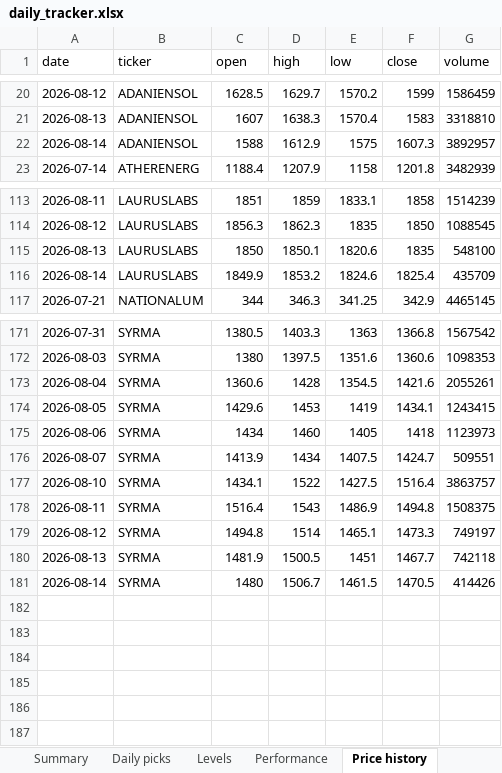
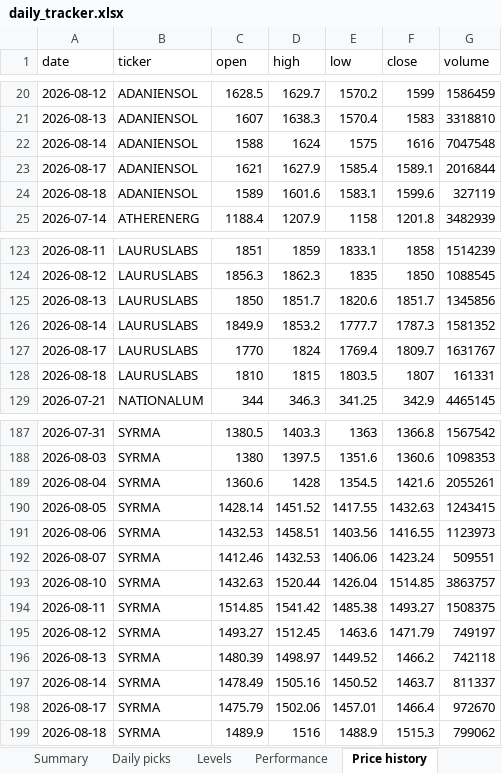
Before and after one commit to compukidsdgp-creator/Swing-trading, an Excel workbook: reports/daily_tracker.xlsx, sheet Price history, drawn as a sheet; only a part is shown, gaps mark what is left out; values as stored, in another font and other column widths than the file's, no borders; removed rows and columns are numbered as before the commit, all else as after; the diff covers the shown part only; the diff names each change by its address in the sheet, - before the commit and + after, or states it on an @@ line.

```diff
--- a/reports/daily_tracker.xlsx (sheet Price history)
+++ b/reports/daily_tracker.xlsx (sheet Price history)
-D22 (high): 1612.9
+D22 (high): 1624
-F22 (close): 1607.3
+F22 (close): 1616
-G22 (volume): 3892957
+G22 (volume): 7047548
+row 23: 2026-08-17 | ADANIENSOL | 1621 | 1627.9 | 1585.4 | 1589.1 | 2016844
+row 24: 2026-08-18 | ADANIENSOL | 1589 | 1601.6 | 1583.1 | 1599.6 | 327119
-D125 (high): 1850.1
+D125 (high): 1851.7
-F125 (close): 1835
+F125 (close): 1851.7
-G125 (volume): 548100
+G125 (volume): 1345856
-E126 (low): 1824.6
+E126 (low): 1777.7
-F126 (close): 1825.4
+F126 (close): 1787.3
-G126 (volume): 435709
+G126 (volume): 1581352
+row 127: 2026-08-17 | LAURUSLABS | 1770 | 1824 | 1769.4 | 1809.7 | 1631767
+row 128: 2026-08-18 | LAURUSLABS | 1810 | 1815 | 1803.5 | 1807 | 161331
-row 174: 2026-08-05 | SYRMA | 1429.6 | 1453 | 1419 | 1434.1 | 1243415
-row 175: 2026-08-06 | SYRMA | 1434 | 1460 | 1405 | 1418 | 1123973
-row 176: 2026-08-07 | SYRMA | 1413.9 | 1434 | 1407.5 | 1424.7 | 509551
-row 177: 2026-08-10 | SYRMA | 1434.1 | 1522 | 1427.5 | 1516.4 | 3863757
-row 178: 2026-08-11 | SYRMA | 1516.4 | 1543 | 1486.9 | 1494.8 | 1508375
-row 179: 2026-08-12 | SYRMA | 1494.8 | 1514 | 1465.1 | 1473.3 | 749197
-row 180: 2026-08-13 | SYRMA | 1481.9 | 1500.5 | 1451 | 1467.7 | 742118
-row 181: 2026-08-14 | SYRMA | 1480 | 1506.7 | 1461.5 | 1470.5 | 414426
+row 190: 2026-08-05 | SYRMA | 1428.14 | 1451.52 | 1417.55 | 1432.63 | 1243415
+row 191: 2026-08-06 | SYRMA | 1432.53 | 1458.51 | 1403.56 | 1416.55 | 1123973
+row 192: 2026-08-07 | SYRMA | 1412.46 | 1432.53 | 1406.06 | 1423.24 | 509551
+row 193: 2026-08-10 | SYRMA | 1432.63 | 1520.44 | 1426.04 | 1514.85 | 3863757
+row 194: 2026-08-11 | SYRMA | 1514.85 | 1541.42 | 1485.38 | 1493.27 | 1508375
+row 195: 2026-08-12 | SYRMA | 1493.27 | 1512.45 | 1463.6 | 1471.79 | 749197
+row 196: 2026-08-13 | SYRMA | 1480.39 | 1498.97 | 1449.52 | 1466.2 | 742118
+row 197: 2026-08-14 | SYRMA | 1478.49 | 1505.16 | 1450.52 | 1463.7 | 811337
+row 198: 2026-08-17 | SYRMA | 1475.79 | 1502.06 | 1457.01 | 1466.4 | 972670
+row 199: 2026-08-18 | SYRMA | 1489.9 | 1516 | 1488.9 | 1515.3 | 799062
```
Also changed, not shown: 12 added rows and 19 edited cells elsewhere in this sheet, sheet Performance, sheet Daily picks, sheet Levels, sheet Summary, sheet Coverage, sheet Read me, 6 other files.
